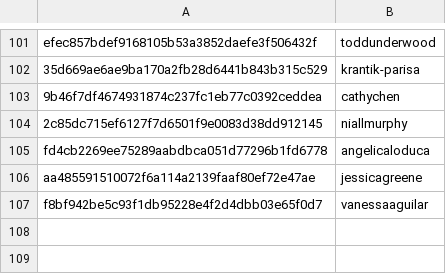
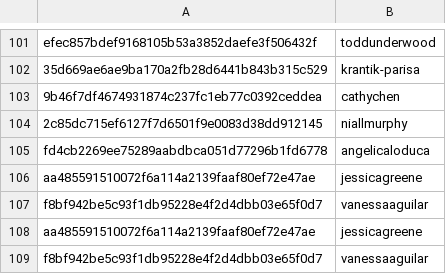
Before and after one commit to DataTalksClub/datatalksclub.github.io, a CSV file: scripts/data/hashes.csv, drawn as a sheet; only a part is shown, gaps mark what is left out; the diff names each change by its address in the sheet, - before the commit and + after, or states it on an @@ line.

Commit message:
Update hashes.csv

```diff
--- a/scripts/data/hashes.csv
+++ b/scripts/data/hashes.csv
+row 108: aa485591510072f6a114a2139faaf80ef72e47ae | jessicagreene
+row 109: f8bf942be5c93f1db95228e4f2d4dbb03e65f0d7 | vanessaaguilar
```
